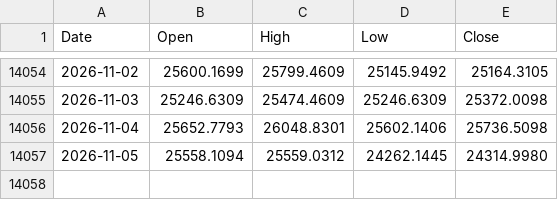
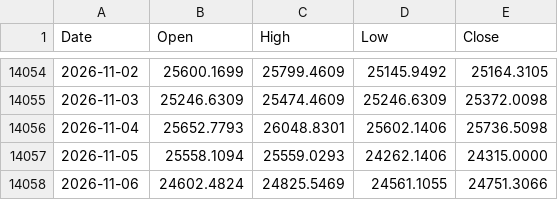
Before and after one commit to muneon0726-create/automation-market, a CSV file: data/ndq.csv, drawn as a sheet; only a part is shown, gaps mark what is left out.

```diff
--- a/data/ndq.csv
+++ b/data/ndq.csv
@@ -14056,2 +14056,3 @@ Date,Open,High,Low,Close
 2026-11-04,25652.7793,26048.8301,25602.1406,25736.5098
-2026-11-05,25558.1094,25559.0312,24262.1445,24314.9980
+2026-11-05,25558.1094,25559.0293,24262.1406,24315.0000
+2026-11-06,24602.4824,24825.5469,24561.1055,24751.3066
```
Also changed, not shown: data/nkx.csv, data/usdjpy.csv, 3 other files.
